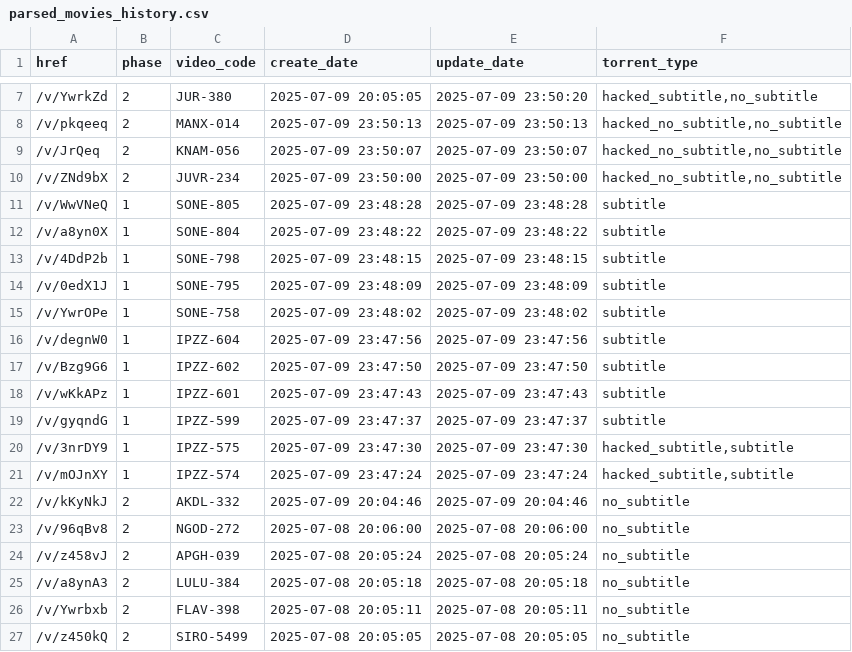
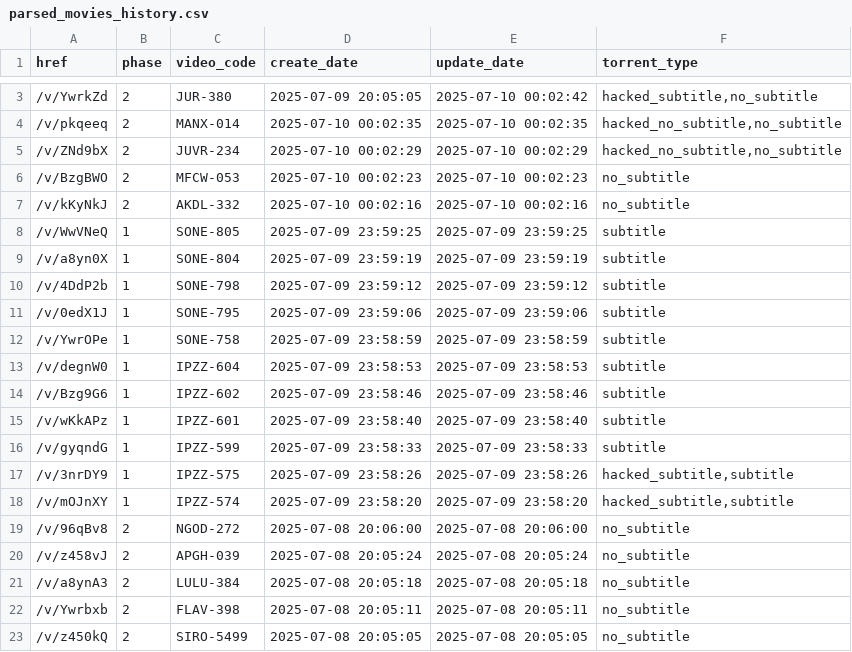
Before and after one commit to TongWu/JAVDB_AutoSpider, a CSV file: Daily Report/parsed_movies_history.csv, drawn as a sheet; only a part is shown, gaps mark what is left out; the diff covers the shown part only.

```diff
--- a/Daily Report/parsed_movies_history.csv
+++ b/Daily Report/parsed_movies_history.csv
@@ -7,17 +3,17 @@
-/v/YwrkZd,2,JUR-380,2025-07-09 20:05:05,2025-07-09 23:50:20,"hacked_subtitle,no_subtitle"
-/v/pkqeeq,2,MANX-014,2025-07-09 23:50:13,2025-07-09 23:50:13,"hacked_no_subtitle,no_subtitle"
-/v/JrQeq,2,KNAM-056,2025-07-09 23:50:07,2025-07-09 23:50:07,"hacked_no_subtitle,no_subtitle"
-/v/ZNd9bX,2,JUVR-234,2025-07-09 23:50:00,2025-07-09 23:50:00,"hacked_no_subtitle,no_subtitle"
-/v/WwVNeQ,1,SONE-805,2025-07-09 23:48:28,2025-07-09 23:48:28,subtitle
-/v/a8yn0X,1,SONE-804,2025-07-09 23:48:22,2025-07-09 23:48:22,subtitle
-/v/4DdP2b,1,SONE-798,2025-07-09 23:48:15,2025-07-09 23:48:15,subtitle
-/v/0edX1J,1,SONE-795,2025-07-09 23:48:09,2025-07-09 23:48:09,subtitle
-/v/YwrOPe,1,SONE-758,2025-07-09 23:48:02,2025-07-09 23:48:02,subtitle
-/v/degnW0,1,IPZZ-604,2025-07-09 23:47:56,2025-07-09 23:47:56,subtitle
-/v/Bzg9G6,1,IPZZ-602,2025-07-09 23:47:50,2025-07-09 23:47:50,subtitle
-/v/wKkAPz,1,IPZZ-601,2025-07-09 23:47:43,2025-07-09 23:47:43,subtitle
-/v/gyqndG,1,IPZZ-599,2025-07-09 23:47:37,2025-07-09 23:47:37,subtitle
-/v/3nrDY9,1,IPZZ-575,2025-07-09 23:47:30,2025-07-09 23:47:30,"hacked_subtitle,subtitle"
-/v/mOJnXY,1,IPZZ-574,2025-07-09 23:47:24,2025-07-09 23:47:24,"hacked_subtitle,subtitle"
-/v/kKyNkJ,2,AKDL-332,2025-07-09 20:04:46,2025-07-09 20:04:46,no_subtitle
+/v/YwrkZd,2,JUR-380,2025-07-09 20:05:05,2025-07-10 00:02:42,"hacked_subtitle,no_subtitle"
+/v/pkqeeq,2,MANX-014,2025-07-10 00:02:35,2025-07-10 00:02:35,"hacked_no_subtitle,no_subtitle"
+/v/ZNd9bX,2,JUVR-234,2025-07-10 00:02:29,2025-07-10 00:02:29,"hacked_no_subtitle,no_subtitle"
+/v/BzgBWO,2,MFCW-053,2025-07-10 00:02:23,2025-07-10 00:02:23,no_subtitle
+/v/kKyNkJ,2,AKDL-332,2025-07-10 00:02:16,2025-07-10 00:02:16,no_subtitle
+/v/WwVNeQ,1,SONE-805,2025-07-09 23:59:25,2025-07-09 23:59:25,subtitle
+/v/a8yn0X,1,SONE-804,2025-07-09 23:59:19,2025-07-09 23:59:19,subtitle
+/v/4DdP2b,1,SONE-798,2025-07-09 23:59:12,2025-07-09 23:59:12,subtitle
+/v/0edX1J,1,SONE-795,2025-07-09 23:59:06,2025-07-09 23:59:06,subtitle
+/v/YwrOPe,1,SONE-758,2025-07-09 23:58:59,2025-07-09 23:58:59,subtitle
+/v/degnW0,1,IPZZ-604,2025-07-09 23:58:53,2025-07-09 23:58:53,subtitle
+/v/Bzg9G6,1,IPZZ-602,2025-07-09 23:58:46,2025-07-09 23:58:46,subtitle
+/v/wKkAPz,1,IPZZ-601,2025-07-09 23:58:40,2025-07-09 23:58:40,subtitle
+/v/gyqndG,1,IPZZ-599,2025-07-09 23:58:33,2025-07-09 23:58:33,subtitle
+/v/3nrDY9,1,IPZZ-575,2025-07-09 23:58:26,2025-07-09 23:58:26,"hacked_subtitle,subtitle"
+/v/mOJnXY,1,IPZZ-574,2025-07-09 23:58:20,2025-07-09 23:58:20,"hacked_subtitle,subtitle"
 /v/96qBv8,2,NGOD-272,2025-07-08 20:06:00,2025-07-08 20:06:00,no_subtitle
```
Also changed, not shown: 4 removed rows and 2 edited cells elsewhere in this file, 3 other files.
